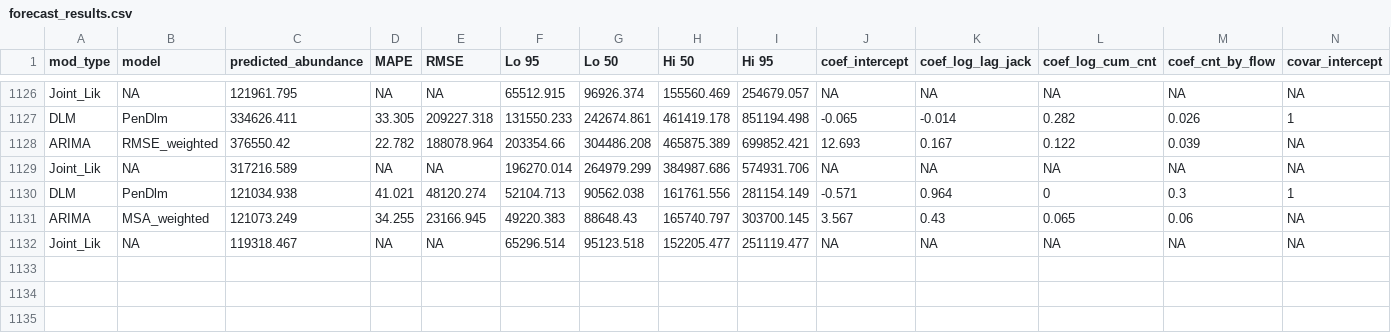
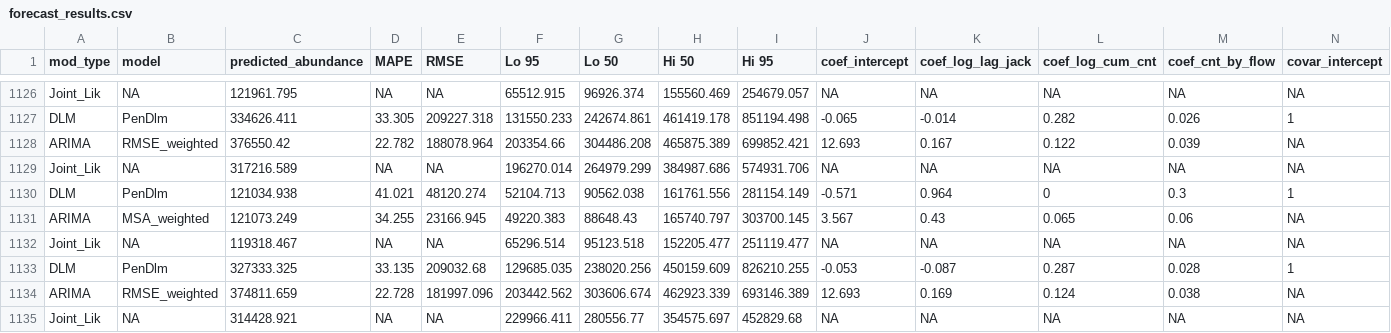
Before and after one commit to wdfw-fp/Inseasonfor, a CSV file: inst/data-cache/forecast_results.csv, drawn as a sheet; only a part is shown, gaps mark what is left out; rows hold the shown columns only; the diff names each change by its address in the sheet, - before the commit and + after, or states it on an @@ line.

Commit message:
Update CSV files

```diff
--- a/inst/data-cache/forecast_results.csv
+++ b/inst/data-cache/forecast_results.csv
+row 1133: DLM | PenDlm | 327333.325 | 33.135 | 209032.68 | 129685.035 | 238020.256 | 450159.609 | 826210.255 | -0.053 | -0.087 | 0.287 | 0.028 | 1
+row 1134: ARIMA | RMSE_weighted | 374811.659 | 22.728 | 181997.096 | 203442.562 | 303606.674 | 462923.339 | 693146.389 | 12.693 | 0.169 | 0.124 | 0.038 | NA
+row 1135: Joint_Lik | NA | 314428.921 | NA | NA | 229966.411 | 280556.77 | 354575.697 | 452829.68 | NA | NA | NA | NA | NA
```
